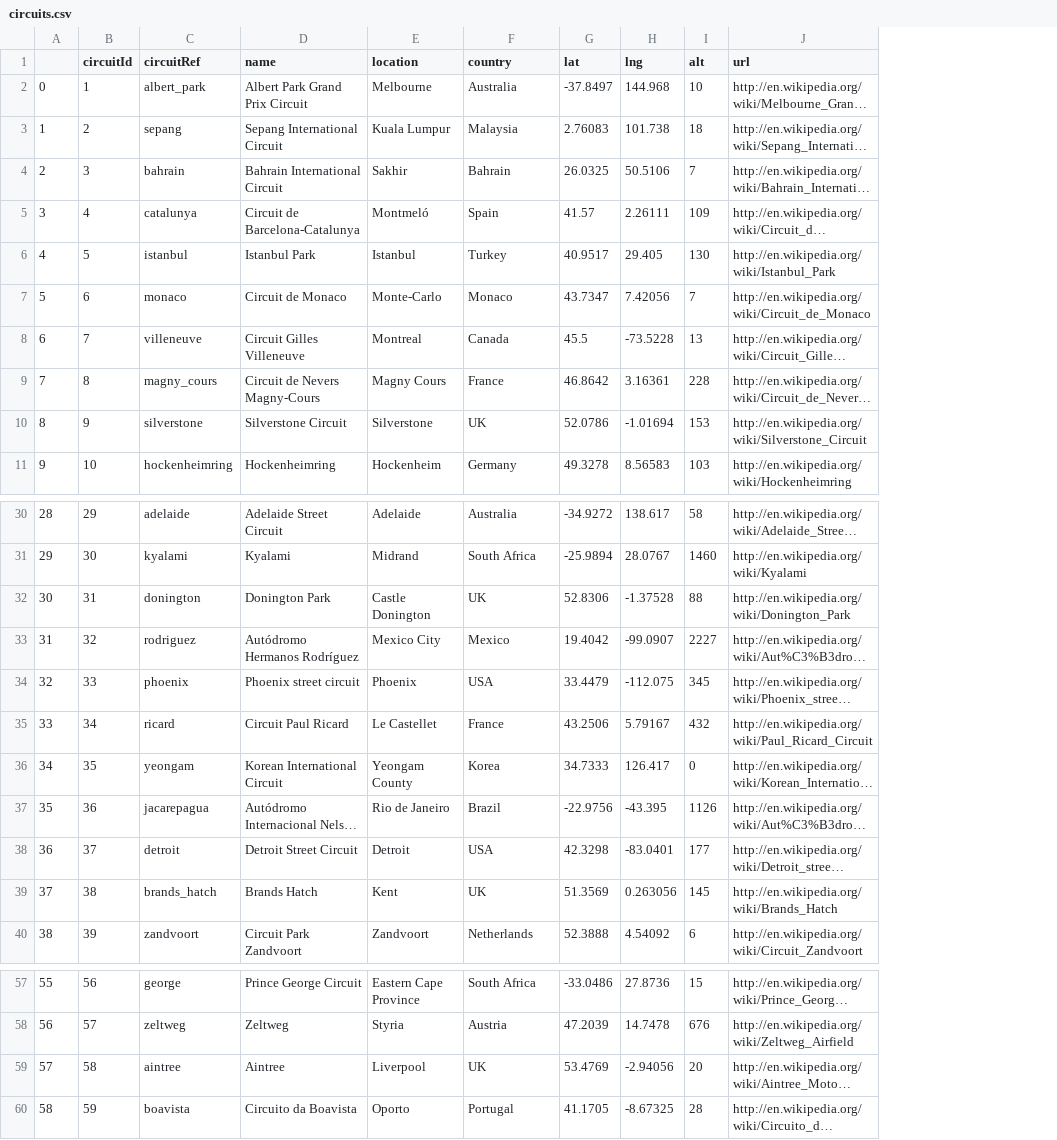
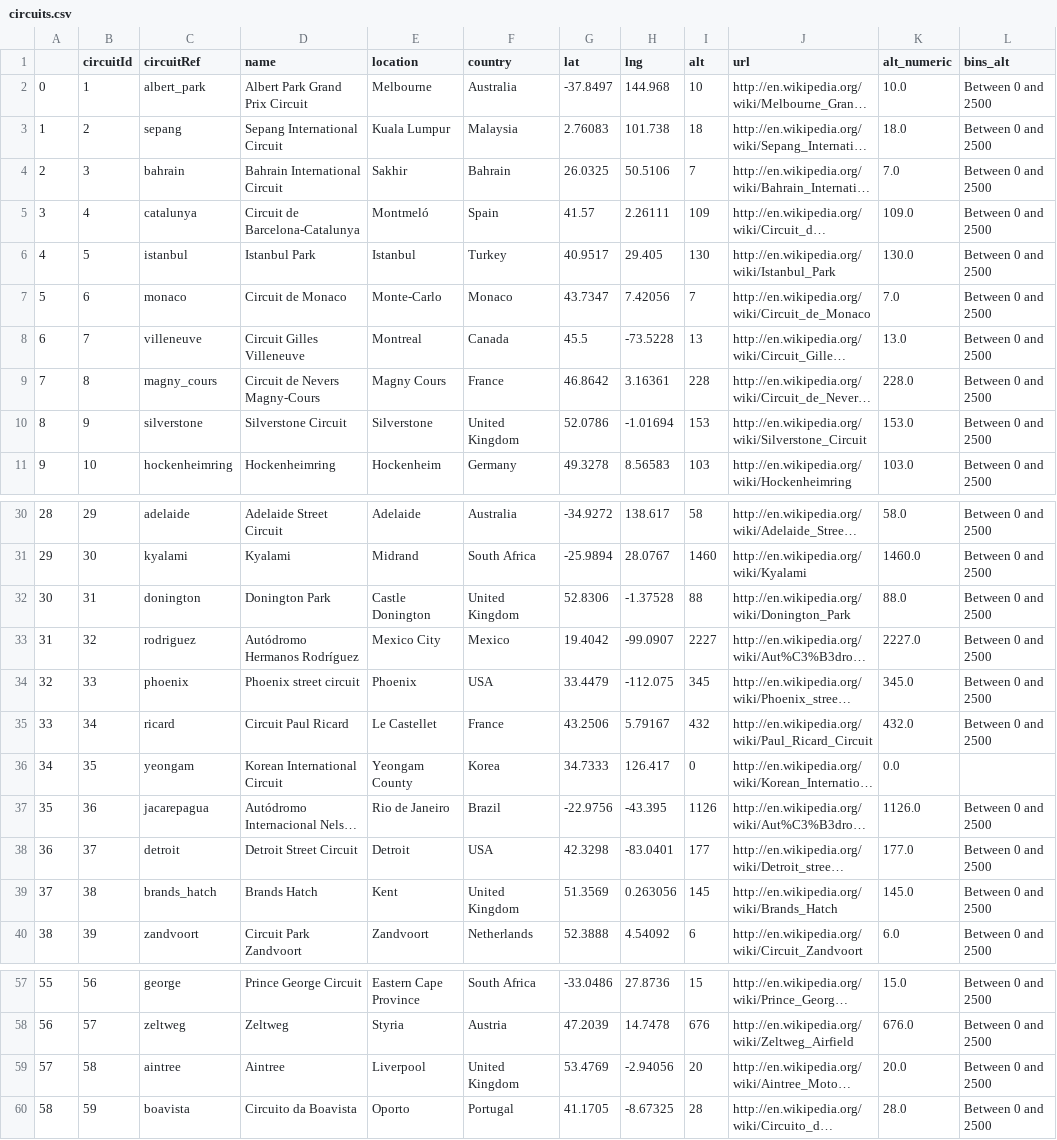
Before and after one commit to tashfiaanoor/qtm151spring2025, a CSV file: lecture_12/data_clean/circuits.csv, drawn as a sheet; only a part is shown, gaps mark what is left out; long unchanged cells end in …; the diff names each change by its address in the sheet, - before the commit and + after, or states it on an @@ line.

```diff
--- a/lecture_12/data_clean/circuits.csv
+++ b/lecture_12/data_clean/circuits.csv
+column K (alt_numeric), rows 2-11: 10.0 | 18.0 | 7.0 | 109.0 | 130.0 | 7.0 | 13.0 | 228.0 | 153.0 | 103.0; rows 30-40: 58.0 | 1460.0 | 88.0 | 2227.0 | 345.0 | 432.0 | 0.0 | 1126.0 | 177.0 | 145.0 | 6.0; rows 57-60: 15.0 | 676.0 | 20.0 | 28.0
+column L (bins_alt), rows 2-11: all Between 0 and 2500; rows 30-40: Between 0 and 2500 | Between 0 and 2500 | Between 0 and 2500 | Between 0 and 2500 | Between 0 and 2500 | Between 0 and 2500 |  | Between 0 and 2500 | Between 0 and 2500 | Between 0 and 2500 | Between 0 and 2500; rows 57-60: all Between 0 and 2500
-F10 (country): UK
+F10 (country): United Kingdom
-F32 (country): UK
+F32 (country): United Kingdom
-F39 (country): UK
+F39 (country): United Kingdom
-F59 (country): UK
+F59 (country): United Kingdom
```
Also changed, not shown: 7 other files.
